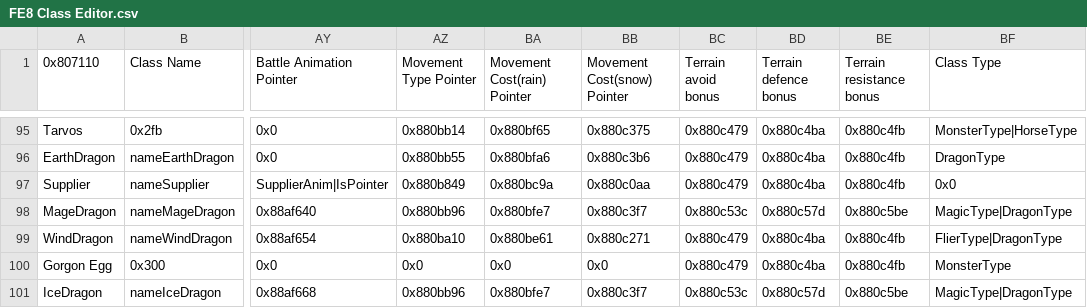
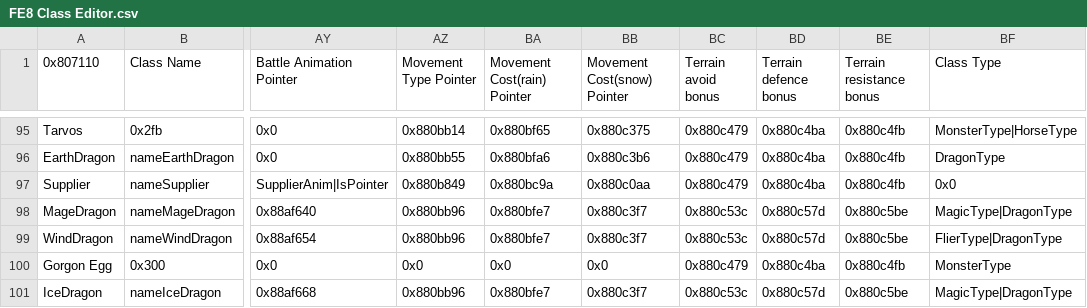
Before and after one commit to Zmr56/FallenFlameRep, a CSV file: Tables/FE8 Nightmare modules/Class & Character editors/FE8 Class Editor.csv, drawn as a sheet; only a part is shown, gaps mark what is left out; the diff names each change by its address in the sheet, - before the commit and + after, or states it on an @@ line.

```diff
--- a/Tables/FE8 Nightmare modules/Class & Character editors/FE8 Class Editor.csv
+++ b/Tables/FE8 Nightmare modules/Class & Character editors/FE8 Class Editor.csv
-AZ99 (Movement Type Pointer): 0x880ba10
+AZ99 (Movement Type Pointer): 0x880bb96
-BA99 (Movement Cost(rain) Pointer): 0x880be61
+BA99 (Movement Cost(rain) Pointer): 0x880bfe7
-BB99 (Movement Cost(snow) Pointer): 0x880c271
+BB99 (Movement Cost(snow) Pointer): 0x880c3f7
-BC99 (Terrain avoid bonus): 0x880c479
+BC99 (Terrain avoid bonus): 0x880c53c
-BD99 (Terrain defence bonus): 0x880c4ba
+BD99 (Terrain defence bonus): 0x880c57d
-BE99 (Terrain resistance bonus): 0x880c4fb
+BE99 (Terrain resistance bonus): 0x880c5be
```
Also changed, not shown: 17 other files.
